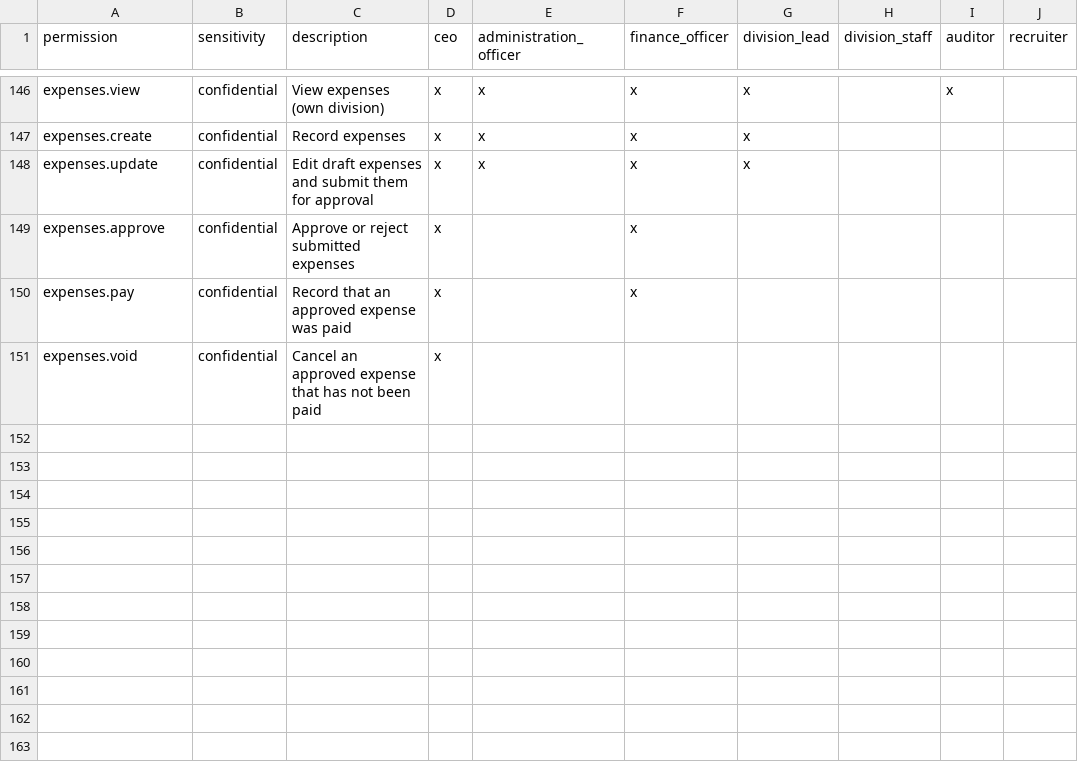
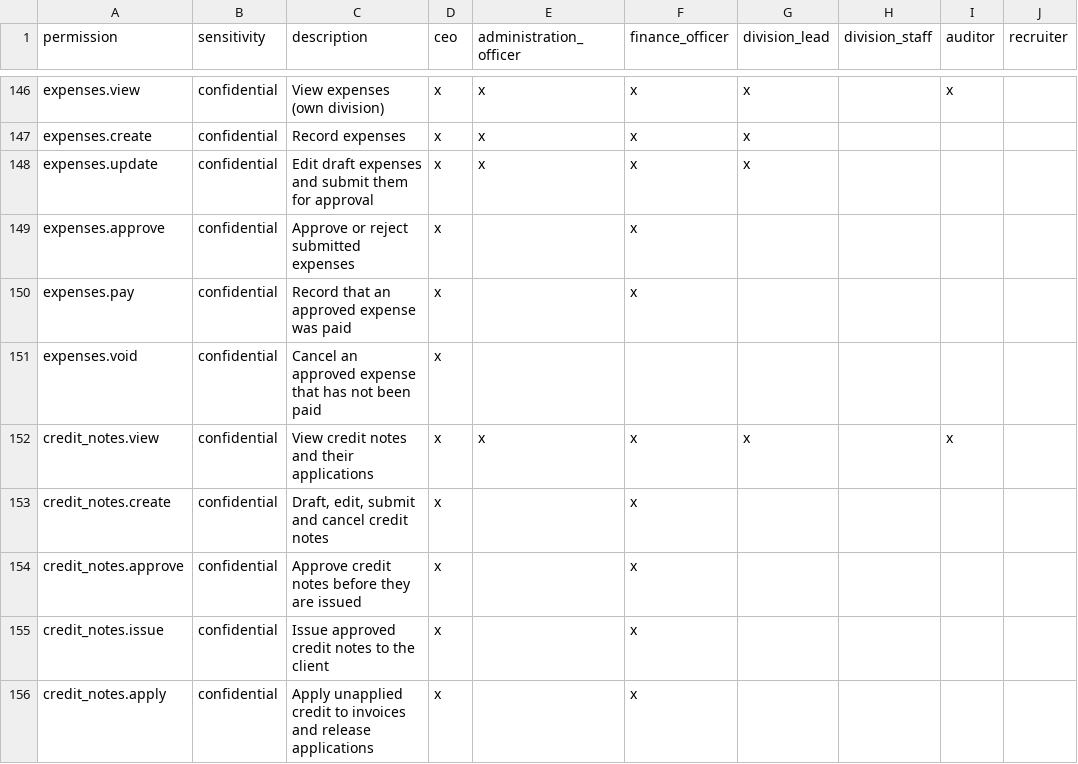
Before and after one commit to Kkudumo/Andreas-Digital-Agency-Database, a CSV file: supabase/seed_data/permission_matrix.csv, drawn as a sheet; only a part is shown, gaps mark what is left out.

```diff
--- a/supabase/seed_data/permission_matrix.csv
+++ b/supabase/seed_data/permission_matrix.csv
@@ -151 +151,6 @@ expenses.pay,confidential,Record that an approved expense was paid,x,,x,,,,
 expenses.void,confidential,Cancel an approved expense that has not been paid,x,,,,,,
+credit_notes.view,confidential,View credit notes and their applications,x,x,x,x,,x,
+credit_notes.create,confidential,"Draft, edit, submit and cancel credit notes",x,,x,,,,
+credit_notes.approve,confidential,Approve credit notes before they are issued,x,,x,,,,
+credit_notes.issue,confidential,Issue approved credit notes to the client,x,,x,,,,
+credit_notes.apply,confidential,Apply unapplied credit to invoices and release applications,x,,x,,,,
```
Also changed, not shown: 13 other files.
